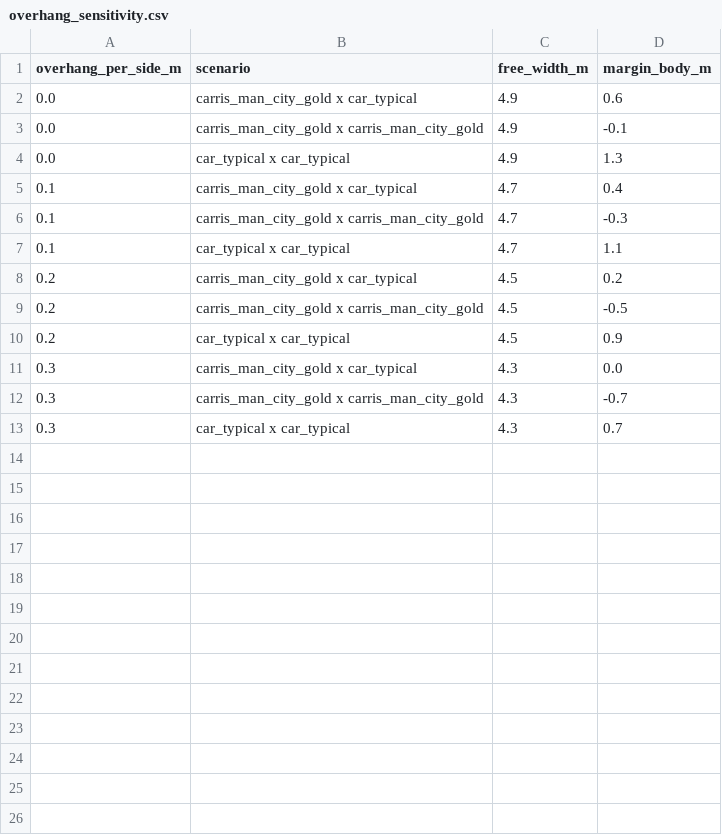
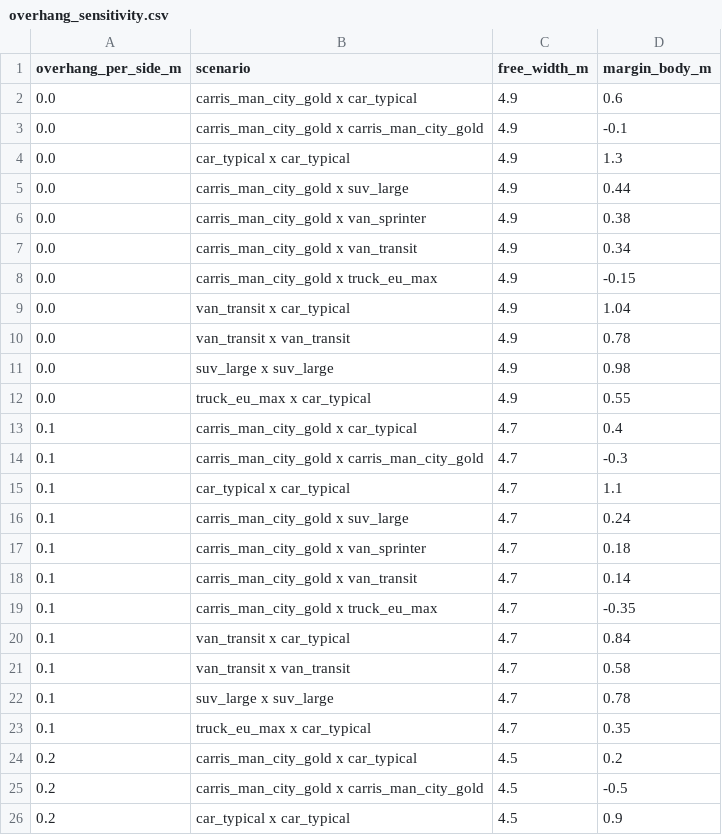
Before and after one commit to diogo4256/mobilidados, a CSV file: cases/lisboa-rua-ricardo-jorge/results/tables/overhang_sensitivity.csv, drawn as a sheet; only a part is shown; the shorter side is filled out with more unchanged rows; the diff covers the shown part only; the diff names each change by its address in the sheet, - before the commit and + after, or states it on an @@ line.

```diff
--- a/cases/lisboa-rua-ricardo-jorge/results/tables/overhang_sensitivity.csv
+++ b/cases/lisboa-rua-ricardo-jorge/results/tables/overhang_sensitivity.csv
+row 5: 0.0 | carris_man_city_gold x suv_large | 4.9 | 0.44
+row 6: 0.0 | carris_man_city_gold x van_sprinter | 4.9 | 0.38
+row 7: 0.0 | carris_man_city_gold x van_transit | 4.9 | 0.34
+row 8: 0.0 | carris_man_city_gold x truck_eu_max | 4.9 | -0.15
+row 9: 0.0 | van_transit x car_typical | 4.9 | 1.04
+row 10: 0.0 | van_transit x van_transit | 4.9 | 0.78
+row 11: 0.0 | suv_large x suv_large | 4.9 | 0.98
+row 12: 0.0 | truck_eu_max x car_typical | 4.9 | 0.55
+row 16: 0.1 | carris_man_city_gold x suv_large | 4.7 | 0.24
+row 17: 0.1 | carris_man_city_gold x van_sprinter | 4.7 | 0.18
+row 18: 0.1 | carris_man_city_gold x van_transit | 4.7 | 0.14
+row 19: 0.1 | carris_man_city_gold x truck_eu_max | 4.7 | -0.35
+row 20: 0.1 | van_transit x car_typical | 4.7 | 0.84
+row 21: 0.1 | van_transit x van_transit | 4.7 | 0.58
+row 22: 0.1 | suv_large x suv_large | 4.7 | 0.78
+row 23: 0.1 | truck_eu_max x car_typical | 4.7 | 0.35
```
Also changed, not shown: 16 added rows elsewhere in this file, cases/lisboa-rua-ricardo-jorge/results/tables/width_budget.csv, 4 other files.
